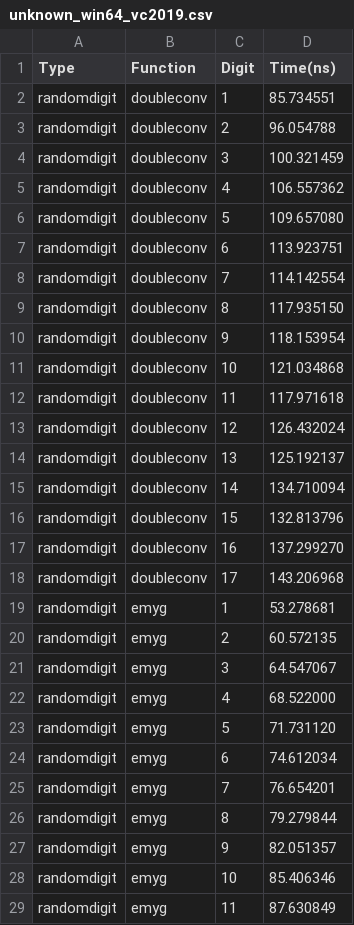
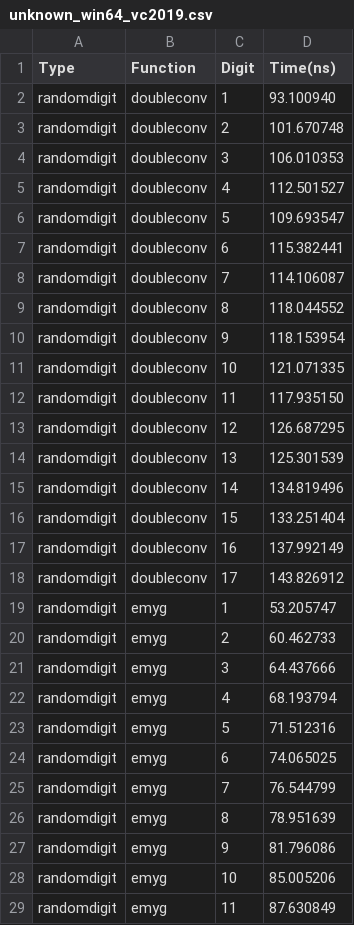
Before and after one commit to jk-jeon/dtoa-benchmark, a CSV file: result/unknown_win64_vc2019.csv, drawn as a sheet; only a part is shown; the diff covers the shown part only.

Commit message:
Fixed to_chars.cpp and updated result

```diff
--- a/result/unknown_win64_vc2019.csv
+++ b/result/unknown_win64_vc2019.csv
@@ -1,29 +1,29 @@
 Type,Function,Digit,Time(ns)
-randomdigit,doubleconv,1,85.734551
-randomdigit,doubleconv,2,96.054788
-randomdigit,doubleconv,3,100.321459
-randomdigit,doubleconv,4,106.557362
-randomdigit,doubleconv,5,109.657080
-randomdigit,doubleconv,6,113.923751
-randomdigit,doubleconv,7,114.142554
-randomdigit,doubleconv,8,117.935150
+randomdigit,doubleconv,1,93.100940
+randomdigit,doubleconv,2,101.670748
+randomdigit,doubleconv,3,106.010353
+randomdigit,doubleconv,4,112.501527
+randomdigit,doubleconv,5,109.693547
+randomdigit,doubleconv,6,115.382441
+randomdigit,doubleconv,7,114.106087
+randomdigit,doubleconv,8,118.044552
 randomdigit,doubleconv,9,118.153954
-randomdigit,doubleconv,10,121.034868
-randomdigit,doubleconv,11,117.971618
-randomdigit,doubleconv,12,126.432024
-randomdigit,doubleconv,13,125.192137
-randomdigit,doubleconv,14,134.710094
-randomdigit,doubleconv,15,132.813796
-randomdigit,doubleconv,16,137.299270
-randomdigit,doubleconv,17,143.206968
-randomdigit,emyg,1,53.278681
-randomdigit,emyg,2,60.572135
-randomdigit,emyg,3,64.547067
-randomdigit,emyg,4,68.522000
-randomdigit,emyg,5,71.731120
-randomdigit,emyg,6,74.612034
-randomdigit,emyg,7,76.654201
-randomdigit,emyg,8,79.279844
-randomdigit,emyg,9,82.051357
-randomdigit,emyg,10,85.406346
+randomdigit,doubleconv,10,121.071335
+randomdigit,doubleconv,11,117.935150
+randomdigit,doubleconv,12,126.687295
+randomdigit,doubleconv,13,125.301539
+randomdigit,doubleconv,14,134.819496
+randomdigit,doubleconv,15,133.251404
+randomdigit,doubleconv,16,137.992149
+randomdigit,doubleconv,17,143.826912
+randomdigit,emyg,1,53.205747
+randomdigit,emyg,2,60.462733
+randomdigit,emyg,3,64.437666
+randomdigit,emyg,4,68.193794
+randomdigit,emyg,5,71.512316
+randomdigit,emyg,6,74.065025
+randomdigit,emyg,7,76.544799
+randomdigit,emyg,8,78.951639
+randomdigit,emyg,9,81.796086
+randomdigit,emyg,10,85.005206
 randomdigit,emyg,11,87.630849
```
Also changed, not shown: 136 edited cells elsewhere in this file, 2 other files.
